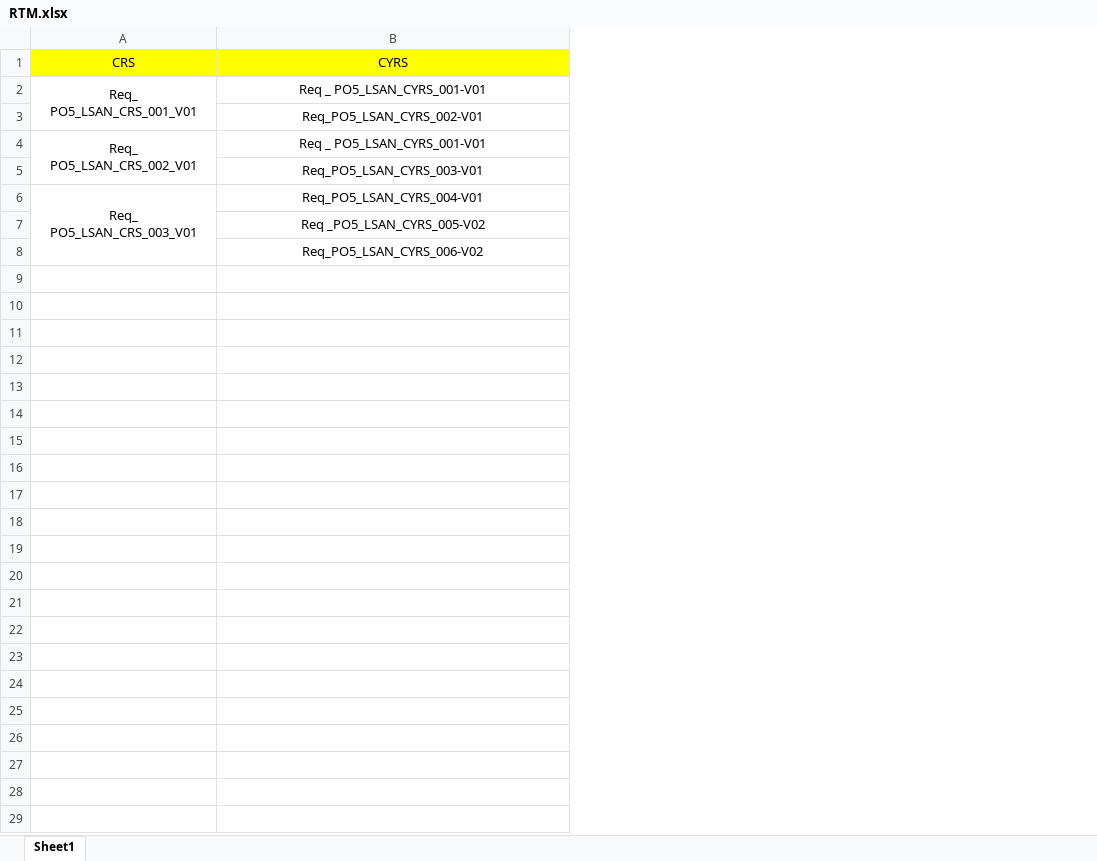
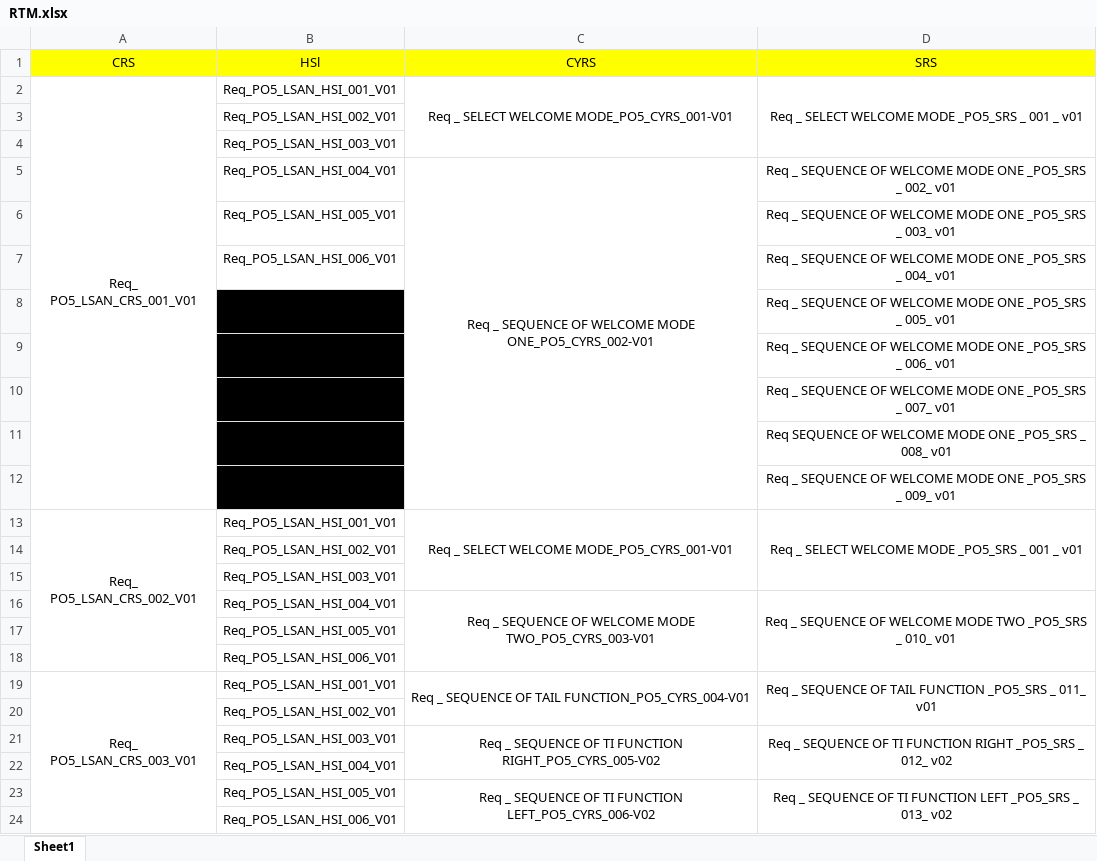
Before and after one commit to YoussefKamal40/PO5_LSAN, an Excel workbook: Software Specifications/Traceability/RTM.xlsx, sheet Sheet1, drawn as a sheet; values as stored, in another font and other column widths than the file's, no borders; addresses are those after the commit; the diff names each change by its address in the sheet, - before the commit and + after, or states it on an @@ line.

```diff
--- a/Software Specifications/Traceability/RTM.xlsx (sheet Sheet1)
+++ b/Software Specifications/Traceability/RTM.xlsx (sheet Sheet1)
+column B (HSl), row 2: Req_PO5_LSAN_HSI_001_V01; row 5: Req_PO5_LSAN_HSI_004_V01; row 13: Req_PO5_LSAN_HSI_001_V01; row 16: Req_PO5_LSAN_HSI_004_V01; row 19: Req_PO5_LSAN_HSI_001_V01; row 21: Req_PO5_LSAN_HSI_003_V01; row 23: Req_PO5_LSAN_HSI_005_V01
+column D (SRS), row 2: Req _ SELECT WELCOME MODE _PO5_SRS _ 001 _ v01; row 5: Req _ SEQUENCE OF WELCOME MODE ONE _PO5_SRS _ 002_ v01; row 13: Req _ SELECT WELCOME MODE _PO5_SRS _ 001 _ v01; row 16: Req _ SEQUENCE OF WELCOME MODE TWO _PO5_SRS _ 010_ v01; row 19: Req _ SEQUENCE OF TAIL FUNCTION _PO5_SRS _ 011_ v01; row 21: Req _ SEQUENCE OF TI FUNCTION RIGHT _PO5_SRS _ 012_ v02; row 23: Req _ SEQUENCE OF TI FUNCTION LEFT _PO5_SRS _ 013_ v02
-C2 (CYRS): Req _ PO5_LSAN_CYRS_001-V01
+C2 (CYRS): Req _ SELECT WELCOME MODE_PO5_CYRS_001-V01
+C2:C4 merged
+row 3:  | Req_PO5_LSAN_HSI_002_V01
+row 4:  | Req_PO5_LSAN_HSI_003_V01
-C5 (CYRS): Req_PO5_LSAN_CYRS_002-V01
+C5 (CYRS): Req _ SEQUENCE OF WELCOME MODE ONE_PO5_CYRS_002-V01
+C5:C12 merged
+row 6:  | Req_PO5_LSAN_HSI_005_V01 |  | Req _ SEQUENCE OF WELCOME MODE ONE _PO5_SRS _ 003_ v01
+row 7:  | Req_PO5_LSAN_HSI_006_V01 |  | Req _ SEQUENCE OF WELCOME MODE ONE _PO5_SRS _ 004_ v01
+row 8:  |  |  | Req _ SEQUENCE OF WELCOME MODE ONE _PO5_SRS _ 005_ v01
+row 9:  |  |  | Req _ SEQUENCE OF WELCOME MODE ONE _PO5_SRS _ 006_ v01
+row 10:  |  |  | Req _ SEQUENCE OF WELCOME MODE ONE _PO5_SRS _ 007_ v01
+row 11:  |  |  | Req SEQUENCE OF WELCOME MODE ONE _PO5_SRS _ 008_ v01
+row 12:  |  |  | Req _ SEQUENCE OF WELCOME MODE ONE _PO5_SRS _ 009_ v01
-C13 (CYRS): Req _ PO5_LSAN_CYRS_001-V01
+C13 (CYRS): Req _ SELECT WELCOME MODE_PO5_CYRS_001-V01
+C13:C15 merged
+row 14:  | Req_PO5_LSAN_HSI_002_V01
+row 15:  | Req_PO5_LSAN_HSI_003_V01
-C16 (CYRS): Req_PO5_LSAN_CYRS_003-V01
+C16 (CYRS): Req _ SEQUENCE OF WELCOME MODE TWO_PO5_CYRS_003-V01
+C16:C18 merged
+row 17:  | Req_PO5_LSAN_HSI_005_V01
+row 18:  | Req_PO5_LSAN_HSI_006_V01
-C19 (CYRS): Req_PO5_LSAN_CYRS_004-V01
+C19 (CYRS): Req _ SEQUENCE OF TAIL FUNCTION_PO5_CYRS_004-V01
+C19:C20 merged
+row 20:  | Req_PO5_LSAN_HSI_002_V01
-C21 (CYRS): Req _PO5_LSAN_CYRS_005-V02
+C21 (CYRS): Req _ SEQUENCE OF TI FUNCTION RIGHT_PO5_CYRS_005-V02
+C21:C22 merged
+row 22:  | Req_PO5_LSAN_HSI_004_V01
-C23 (CYRS): Req_PO5_LSAN_CYRS_006-V02
+C23 (CYRS): Req _ SEQUENCE OF TI FUNCTION LEFT_PO5_CYRS_006-V02
+C23:C24 merged
+row 24:  | Req_PO5_LSAN_HSI_006_V01
```
Also changed, not shown: SW deliveries log/Project Plan.xlsx.
